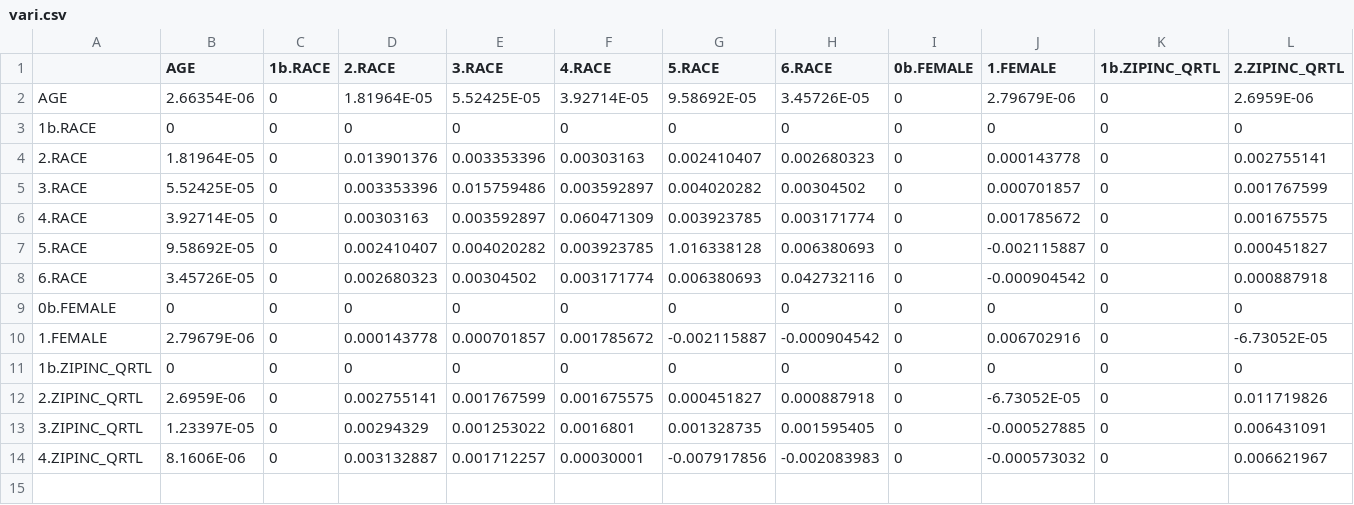
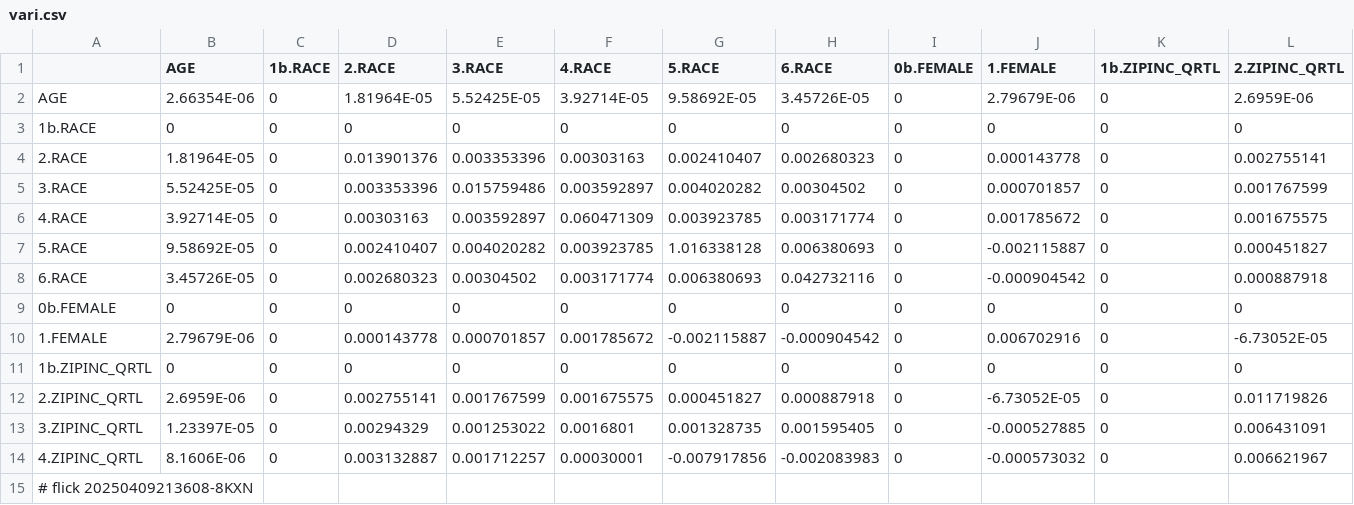
Before and after one commit to abikesa/provocateur, a CSV file: kitabo/ensi/nis/App/assets/csv/vari.csv, drawn as a sheet; only a part is shown; rows hold the shown columns only; the diff names each change by its address in the sheet, - before the commit and + after, or states it on an @@ line.

Commit message:
kitabo/ensi/nis/App/assets/csv/vari.csv

```diff
--- a/kitabo/ensi/nis/App/assets/csv/vari.csv
+++ b/kitabo/ensi/nis/App/assets/csv/vari.csv
+row 15: # flick 20250409213608-8KXN
```
